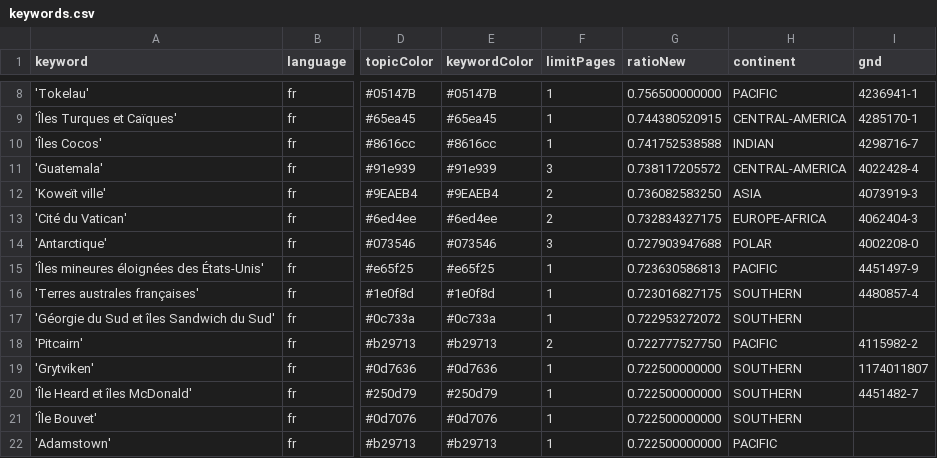
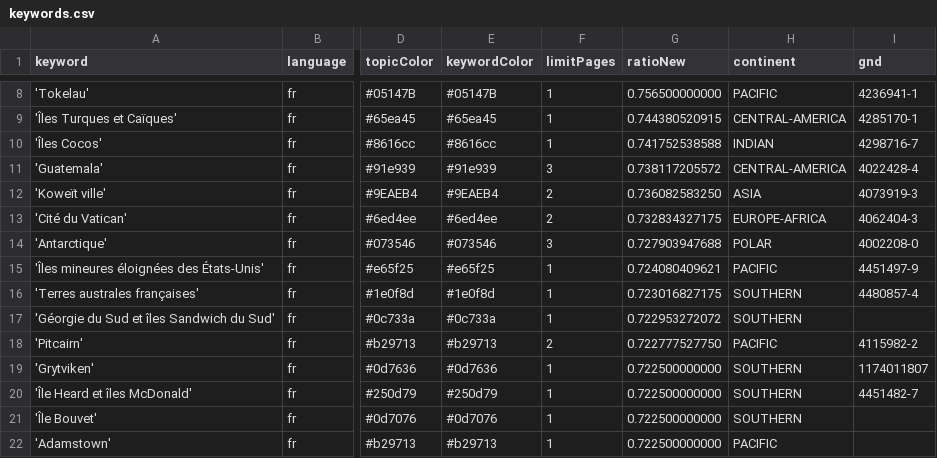
Before and after one commit to pg-ufr-news/emplacementChuchoter, a CSV file: keywords.csv, drawn as a sheet; only a part is shown, gaps mark what is left out; the diff covers the shown part only; the diff names each change by its address in the sheet, - before the commit and + after, or states it on an @@ line.

```diff
--- a/keywords.csv
+++ b/keywords.csv
-G15 (ratioNew): 0.723630586813
+G15 (ratioNew): 0.724080409621
```
Also changed, not shown: 5 added rows, 5 removed rows, 5 moved rows and 11 edited cells elsewhere in this file, 1 other file.
